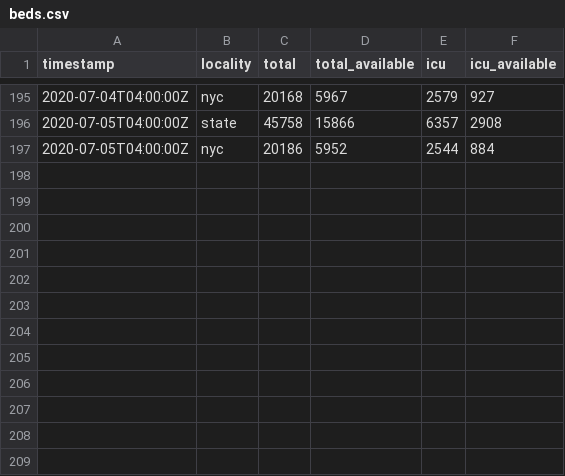
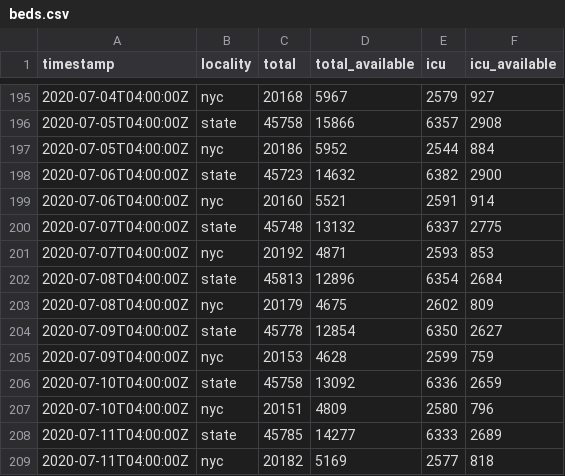
Before and after one commit to thecityny/covid-19-nyc-data, a CSV file: beds.csv, drawn as a sheet; only a part is shown, gaps mark what is left out; the diff names each change by its address in the sheet, - before the commit and + after, or states it on an @@ line.

Commit message:
Beds 7/11 data

```diff
--- a/beds.csv
+++ b/beds.csv
+row 198: 2020-07-06T04:00:00Z | state | 45723 | 14632 | 6382 | 2900
+row 199: 2020-07-06T04:00:00Z | nyc | 20160 | 5521 | 2591 | 914
+row 200: 2020-07-07T04:00:00Z | state | 45748 | 13132 | 6337 | 2775
+row 201: 2020-07-07T04:00:00Z | nyc | 20192 | 4871 | 2593 | 853
+row 202: 2020-07-08T04:00:00Z | state | 45813 | 12896 | 6354 | 2684
+row 203: 2020-07-08T04:00:00Z | nyc | 20179 | 4675 | 2602 | 809
+row 204: 2020-07-09T04:00:00Z | state | 45778 | 12854 | 6350 | 2627
+row 205: 2020-07-09T04:00:00Z | nyc | 20153 | 4628 | 2599 | 759
+row 206: 2020-07-10T04:00:00Z | state | 45758 | 13092 | 6336 | 2659
+row 207: 2020-07-10T04:00:00Z | nyc | 20151 | 4809 | 2580 | 796
+row 208: 2020-07-11T04:00:00Z | state | 45785 | 14277 | 6333 | 2689
+row 209: 2020-07-11T04:00:00Z | nyc | 20182 | 5169 | 2577 | 818
```
